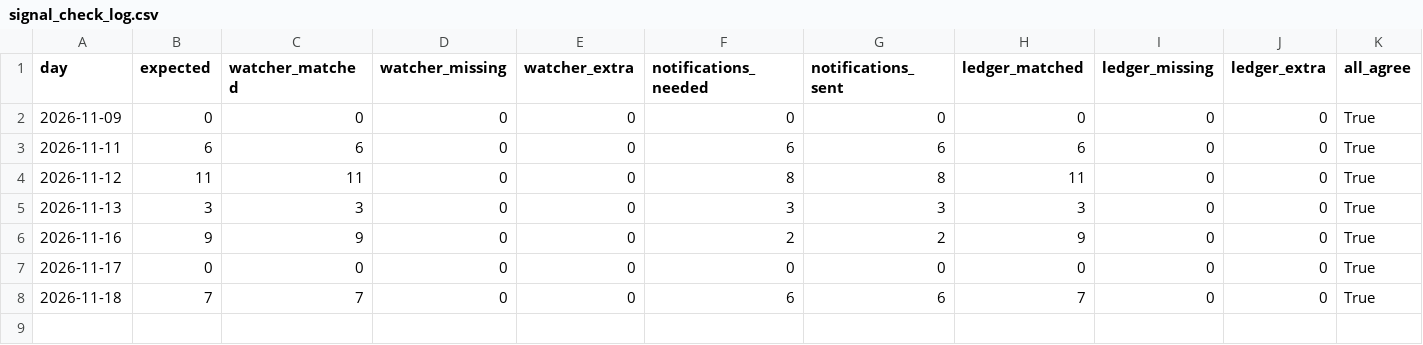
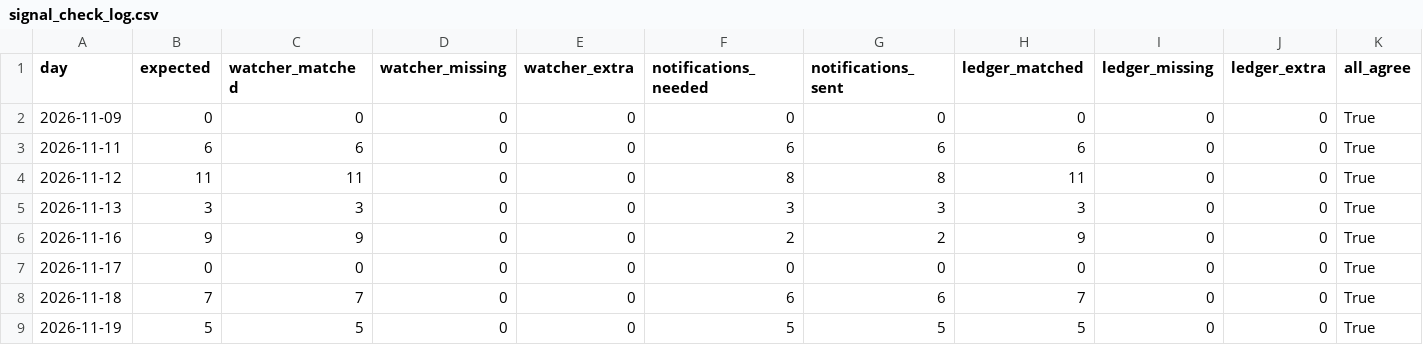
Before and after one commit to mng-unifize/market-files, a CSV file: data/live/signal_check_log.csv, drawn as a sheet.

```diff
--- a/data/live/signal_check_log.csv
+++ b/data/live/signal_check_log.csv
@@ -8 +8,2 @@ day,expected,watcher_matched,watcher_missing,watcher_extra,notifications_needed,
 2026-11-18,7,7,0,0,6,6,7,0,0,True
+2026-11-19,5,5,0,0,5,5,5,0,0,True
```
Also changed, not shown: data/live/orders.csv, 2 other files.
